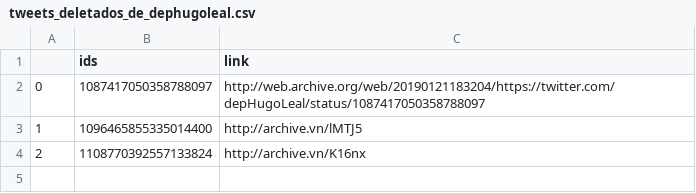
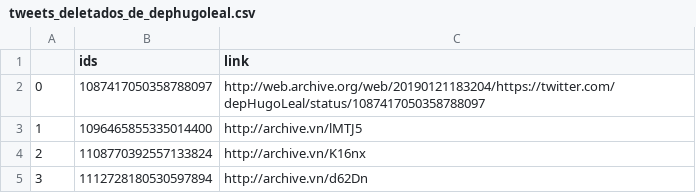
Before and after one commit to projeto7c0/7c0-core, a CSV file: csv/tweets_deletados_de_dephugoleal.csv, drawn as a sheet; the diff names each change by its address in the sheet, - before the commit and + after, or states it on an @@ line.

```diff
--- a/csv/tweets_deletados_de_dephugoleal.csv
+++ b/csv/tweets_deletados_de_dephugoleal.csv
+row 5: 3 | 1112728180530597894 | http://archive.vn/d62Dn
```
Also changed, not shown: csv/tweets_deletados_de_biakicis.csv, 44 other files.
